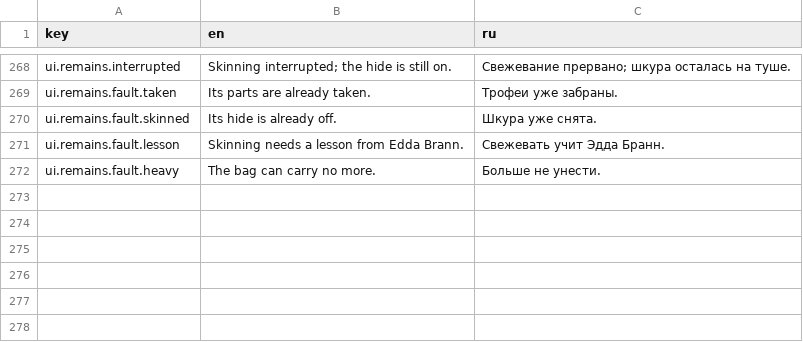
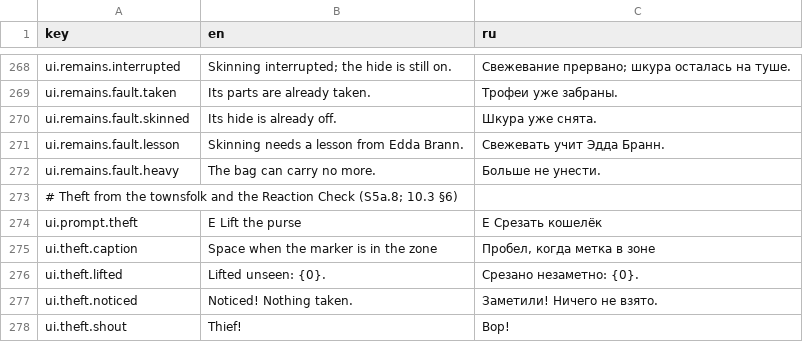
Before and after one commit to fargust16/game-dev, a CSV file: unity/Assets/Resources/Localization/ui.csv, drawn as a sheet; only a part is shown, gaps mark what is left out; the diff names each change by its address in the sheet, - before the commit and + after, or states it on an @@ line.

```diff
--- a/unity/Assets/Resources/Localization/ui.csv
+++ b/unity/Assets/Resources/Localization/ui.csv
+row 273: # Theft from the townsfolk and the Reaction Check (S5a.8; 10.3 §6)
+row 274: ui.prompt.theft | E Lift the purse | E Срезать кошелёк
+row 275: ui.theft.caption | Space when the marker is in the zone | Пробел, когда метка в зоне
+row 276: ui.theft.lifted | Lifted unseen: {0}. | Срезано незаметно: {0}.
+row 277: ui.theft.noticed | Noticed! Nothing taken. | Заметили! Ничего не взято.
+row 278: ui.theft.shout | Thief! | Вор!
```
Also changed, not shown: 19 other files.
